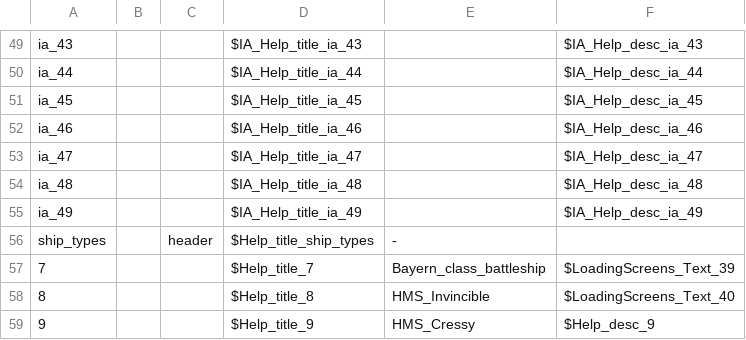
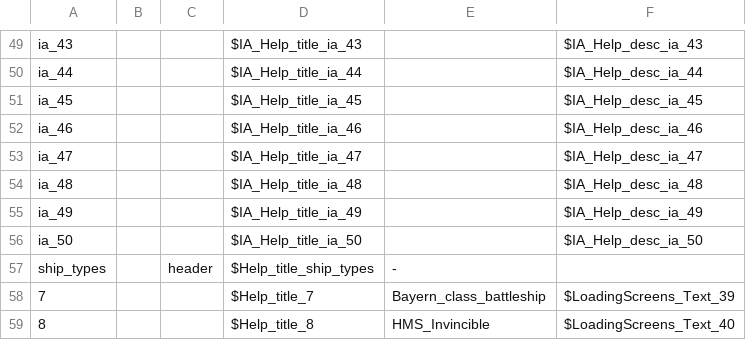
Before and after one commit to KlaudiuszLedwoch/Iron-Admiral, a CSV file: payload/Mods/help.csv, drawn as a sheet; only a part is shown, gaps mark what is left out; the shorter side is filled out with more unchanged rows; the diff names each change by its address in the sheet, - before the commit and + after, or states it on an @@ line.

```diff
--- a/payload/Mods/help.csv
+++ b/payload/Mods/help.csv
+row 56: ia_50 |  |  | $IA_Help_title_ia_50 |  | $IA_Help_desc_ia_50
```
Also changed, not shown: 2 other files.
